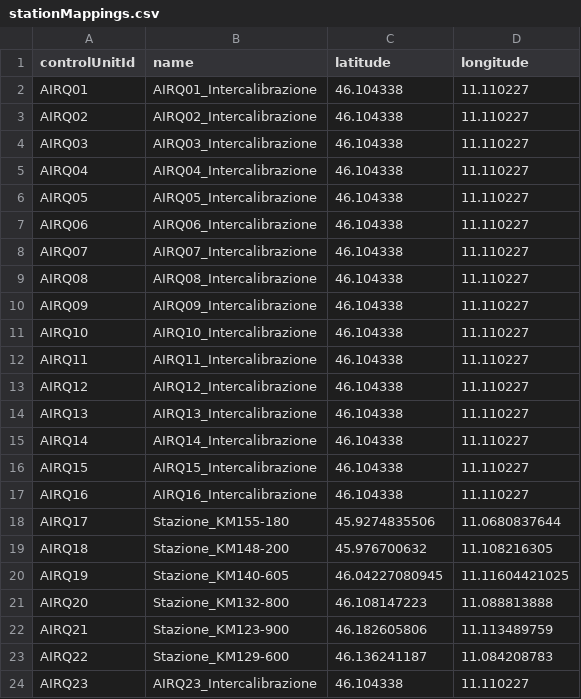
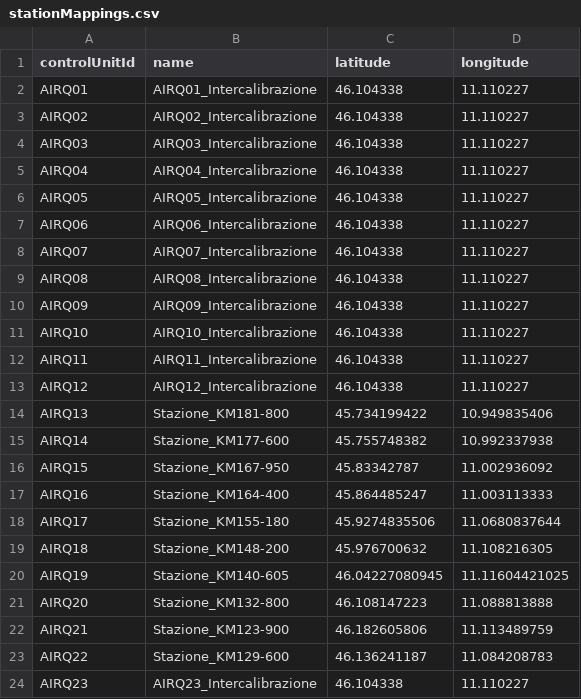
Before and after one commit to noi-techpark/bdp-commons, a CSV file: data-collectors/environment-a22/src/main/resources/mappings/stationMappings.csv, drawn as a sheet.

Commit message:
Update locations for AQ13 up to AQ16.csv

```diff
--- a/data-collectors/environment-a22/src/main/resources/mappings/stationMappings.csv
+++ b/data-collectors/environment-a22/src/main/resources/mappings/stationMappings.csv
@@ -13,6 +13,6 @@ AIRQ11,AIRQ11_Intercalibrazione,46.104338,11.110227
 AIRQ12,AIRQ12_Intercalibrazione,46.104338,11.110227
-AIRQ13,AIRQ13_Intercalibrazione,46.104338,11.110227
-AIRQ14,AIRQ14_Intercalibrazione,46.104338,11.110227
-AIRQ15,AIRQ15_Intercalibrazione,46.104338,11.110227
-AIRQ16,AIRQ16_Intercalibrazione,46.104338,11.110227
+AIRQ13,Stazione_KM181-800,45.734199422,10.949835406
+AIRQ14,Stazione_KM177-600,45.755748382,10.992337938
+AIRQ15,Stazione_KM167-950,45.83342787,11.002936092
+AIRQ16,Stazione_KM164-400,45.864485247,11.003113333
 AIRQ17,Stazione_KM155-180,45.9274835506,11.0680837644
```
